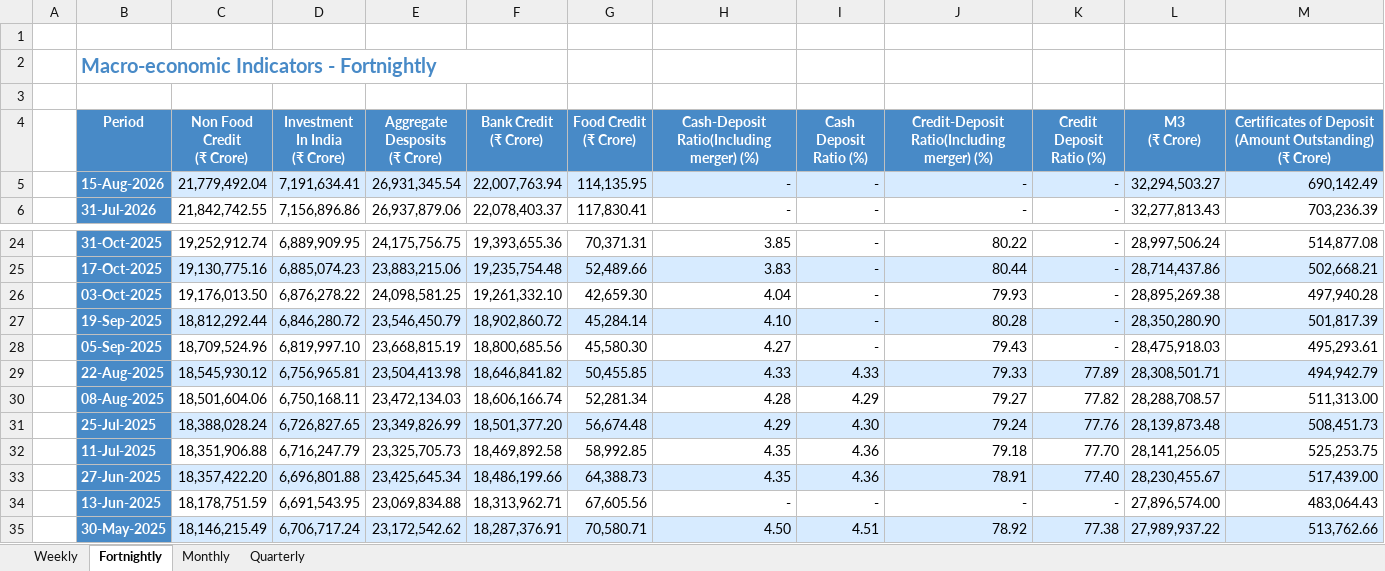
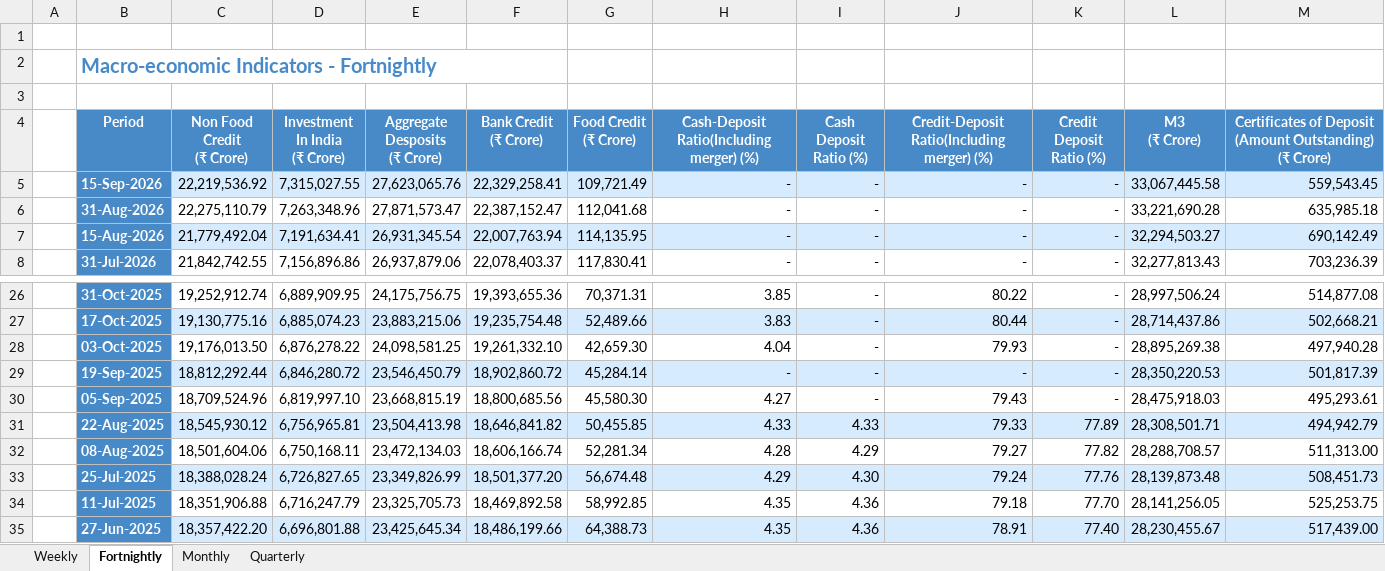
Before and after one commit to shreyasxi/the-economics-hub, an Excel workbook: data/50 Macroeconomic Indicators.xlsx, sheet Fortnightly, drawn as a sheet; only a part is shown, gaps mark what is left out; the shorter side is filled out with more unchanged rows; values as stored, in another font and other column widths than the file's, no borders; addresses are those after the commit; the diff names each change by its address in the sheet, - before the commit and + after, or states it on an @@ line.

```diff
--- a/data/50 Macroeconomic Indicators.xlsx (sheet Fortnightly)
+++ b/data/50 Macroeconomic Indicators.xlsx (sheet Fortnightly)
+row 5:  | 15-Sep-2026 | 22,219,536.92 | 7,315,027.55 | 27,623,065.76 | 22,329,258.41 | 109,721.49 | - | - | - | - | 33,067,445.58 | 559,543.45
+row 6:  | 31-Aug-2026 | 22,275,110.79 | 7,263,348.96 | 27,871,573.47 | 22,387,152.47 | 112,041.68 | - | - | - | - | 33,221,690.28 | 635,985.18
-H29: 4.10
+H29: -
-J29: 80.28
+J29: -
-L29 (M3 (₹ Crore)): 28,350,280.90
+L29 (M3 (₹ Crore)): 28,350,220.53
```
Also changed, not shown: sheet Monthly, sheet Weekly, 7 other files.
